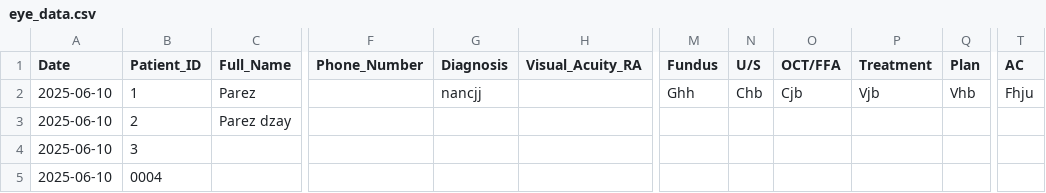
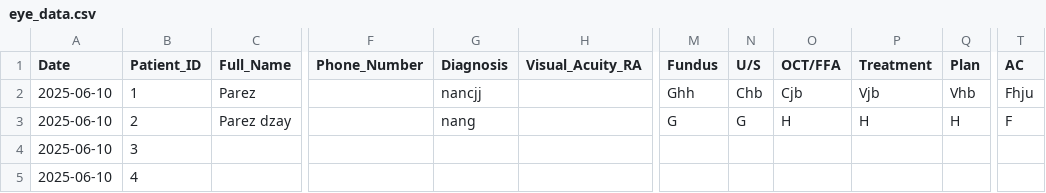
Before and after one commit to ParezDzay/Kawa, a CSV file: eye_data.csv, drawn as a sheet; only a part is shown, gaps mark what is left out; the diff names each change by its address in the sheet, - before the commit and + after, or states it on an @@ line.

Commit message:
Post-visit update for Patient 2

```diff
--- a/eye_data.csv
+++ b/eye_data.csv
-G3 (Diagnosis): (empty)
+G3 (Diagnosis): nang
-M3 (Fundus): (empty)
+M3 (Fundus): G
-N3 (U/S): (empty)
+N3 (U/S): G
-O3 (OCT/FFA): (empty)
+O3 (OCT/FFA): H
-P3 (Treatment): (empty)
+P3 (Treatment): H
-Q3 (Plan): (empty)
+Q3 (Plan): H
-T3 (AC): (empty)
+T3 (AC): F
-B5 (Patient_ID): 0004
+B5 (Patient_ID): 4
```
